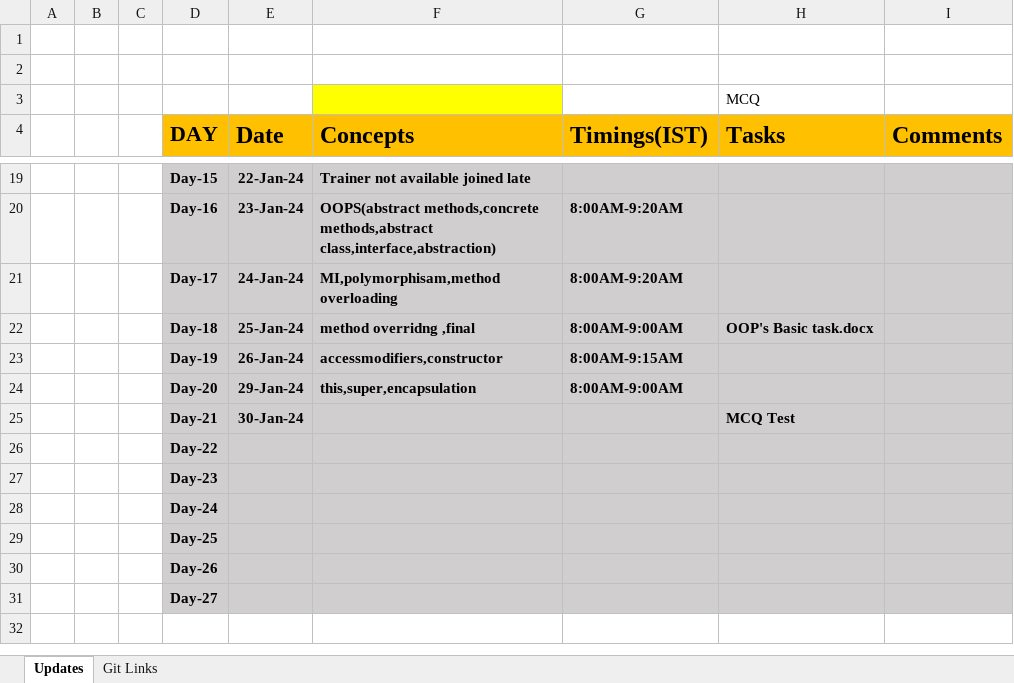
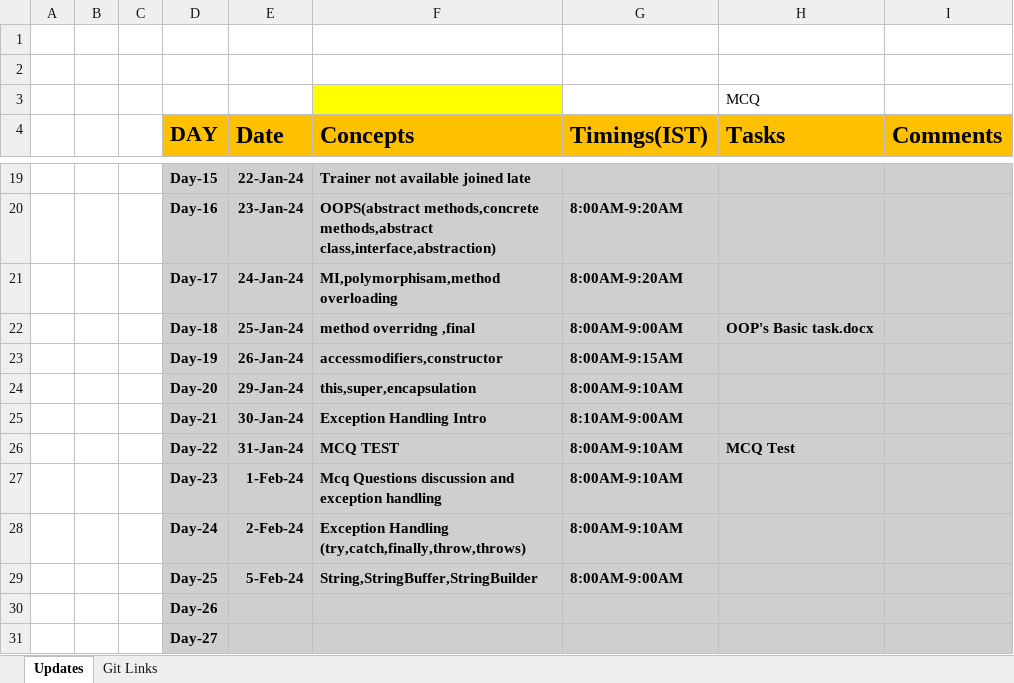
Before and after one commit to sandeepsomavarapu/OT9_Dec_28th_javafsd, an Excel workbook: Updates.xlsx, sheet Updates, drawn as a sheet; only a part is shown, gaps mark what is left out; values as stored, in another font and other column widths than the file's, no borders; removed rows and columns are numbered as before the commit, all else as after; the diff names each change by its address in the sheet, - before the commit and + after, or states it on an @@ line.

Commit message:
Exception Handling Examples and notes

```diff
--- a/Updates.xlsx (sheet Updates)
+++ b/Updates.xlsx (sheet Updates)
-G24 (Timings(IST)): 8:00AM-9:00AM
+G24 (Timings(IST)): 8:00AM-9:10AM
-row 25:  |  |  | Day-21 | 30-Jan-24 |  |  | MCQ Test
-row 26:  |  |  | Day-22
-row 27:  |  |  | Day-23
-row 28:  |  |  | Day-24
-row 29:  |  |  | Day-25
+row 25:  |  |  | Day-21 | 30-Jan-24 | Exception Handling Intro | 8:10AM-9:00AM
+row 26:  |  |  | Day-22 | 31-Jan-24 | MCQ TEST | 8:00AM-9:10AM | MCQ Test
+row 27:  |  |  | Day-23 | 1-Feb-24 | Mcq Questions discussion and exception handling | 8:00AM-9:10AM
+row 28:  |  |  | Day-24 | 2-Feb-24 | Exception Handling (try,catch,finally,throw,throws) | 8:00AM-9:10AM
+row 29:  |  |  | Day-25 | 5-Feb-24 | String,StringBuffer,StringBuilder | 8:00AM-9:00AM
```
Also changed, not shown: 8 other files.
